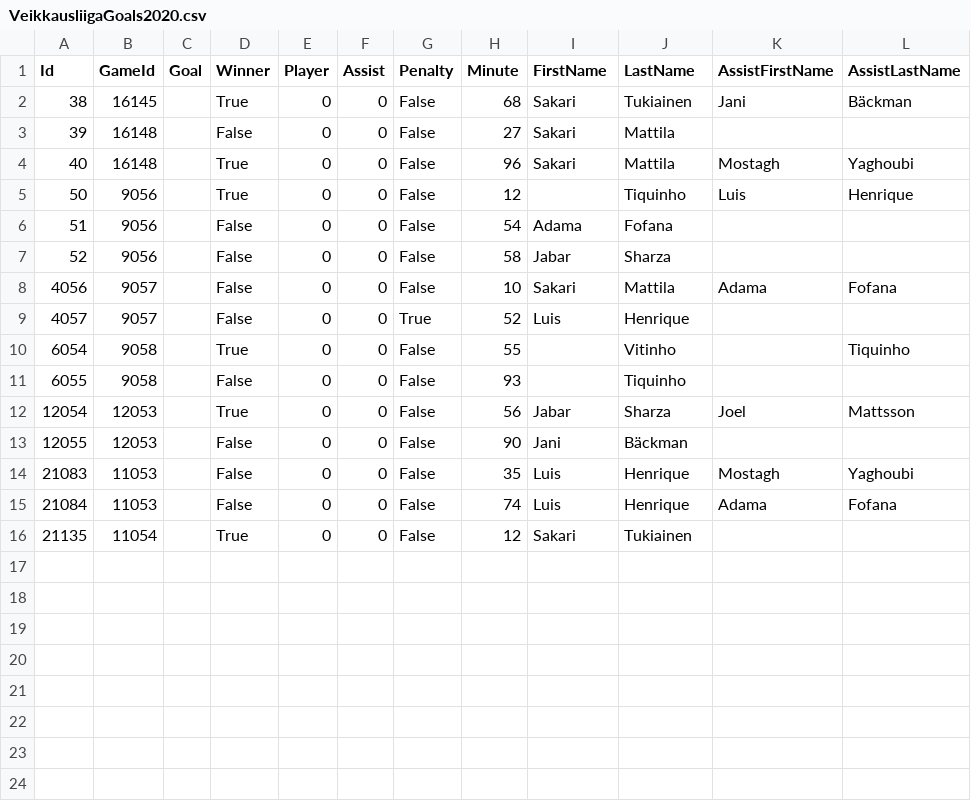
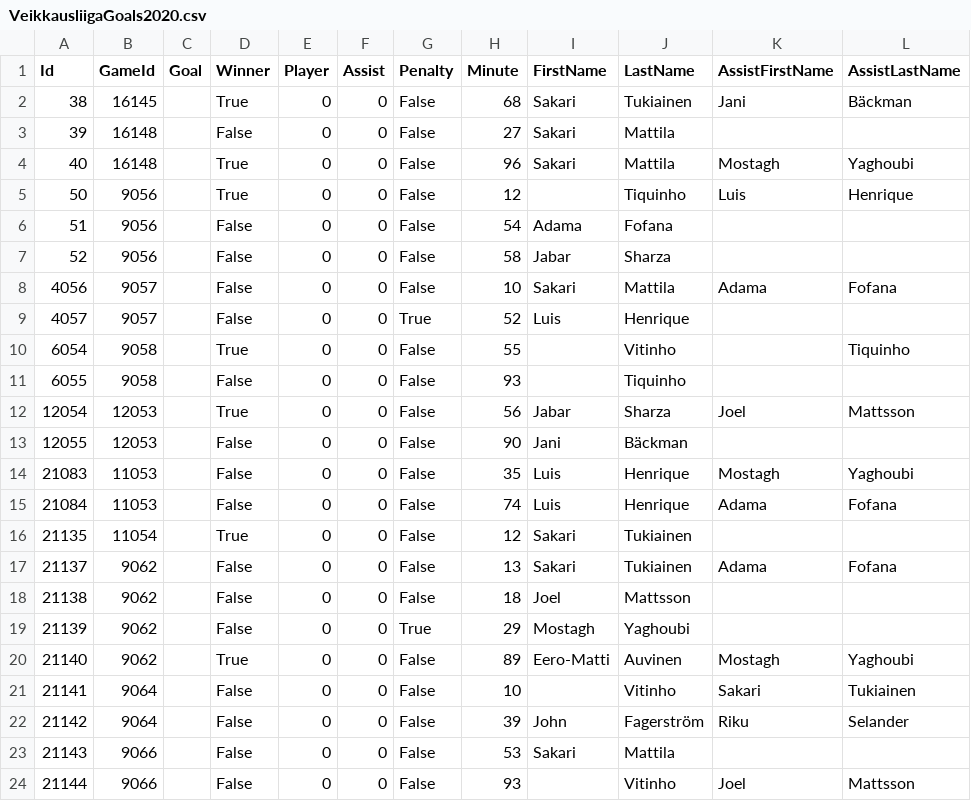
Before and after one commit to TopiasKuosmanen/HIFK_stats, a CSV file: Goals/VeikkausliigaGoals2020.csv, drawn as a sheet; the diff names each change by its address in the sheet, - before the commit and + after, or states it on an @@ line.

Commit message:
game against SJK added

```diff
--- a/Goals/VeikkausliigaGoals2020.csv
+++ b/Goals/VeikkausliigaGoals2020.csv
+row 17: 21137 | 9062 |  | False | 0 | 0 | False | 13 | Sakari | Tukiainen | Adama | Fofana
+row 18: 21138 | 9062 |  | False | 0 | 0 | False | 18 | Joel | Mattsson
+row 19: 21139 | 9062 |  | False | 0 | 0 | True | 29 | Mostagh | Yaghoubi
+row 20: 21140 | 9062 |  | True | 0 | 0 | False | 89 | Eero-Matti | Auvinen | Mostagh | Yaghoubi
+row 21: 21141 | 9064 |  | False | 0 | 0 | False | 10 |  | Vitinho | Sakari | Tukiainen
+row 22: 21142 | 9064 |  | False | 0 | 0 | False | 39 | John | Fagerström | Riku | Selander
+row 23: 21143 | 9066 |  | False | 0 | 0 | False | 53 | Sakari | Mattila
+row 24: 21144 | 9066 |  | False | 0 | 0 | False | 93 |  | Vitinho | Joel | Mattsson
```
Also changed, not shown: Goals/GoalsByManagers/KankkunenKeeney.csv, Results/ResultsByManagers/Kankkunen_Keeney.csv, 11 other files.
